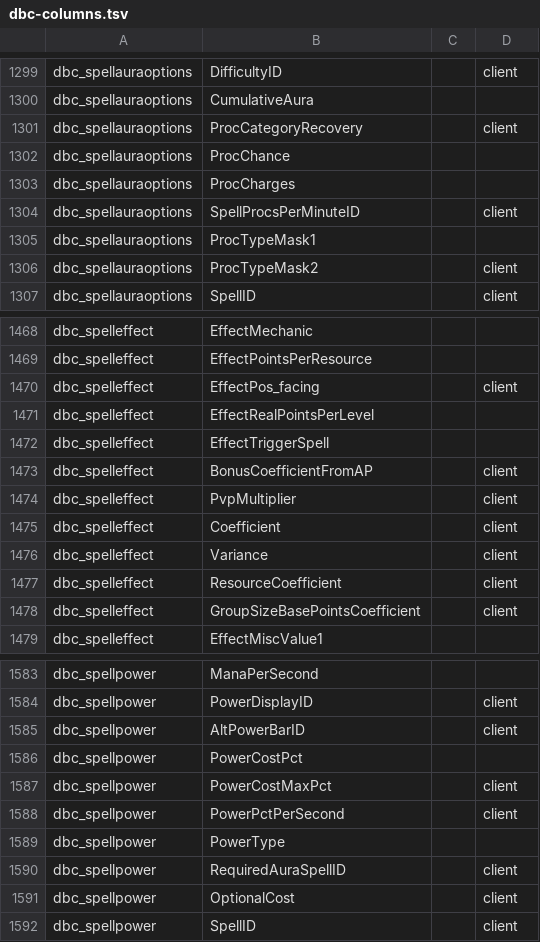
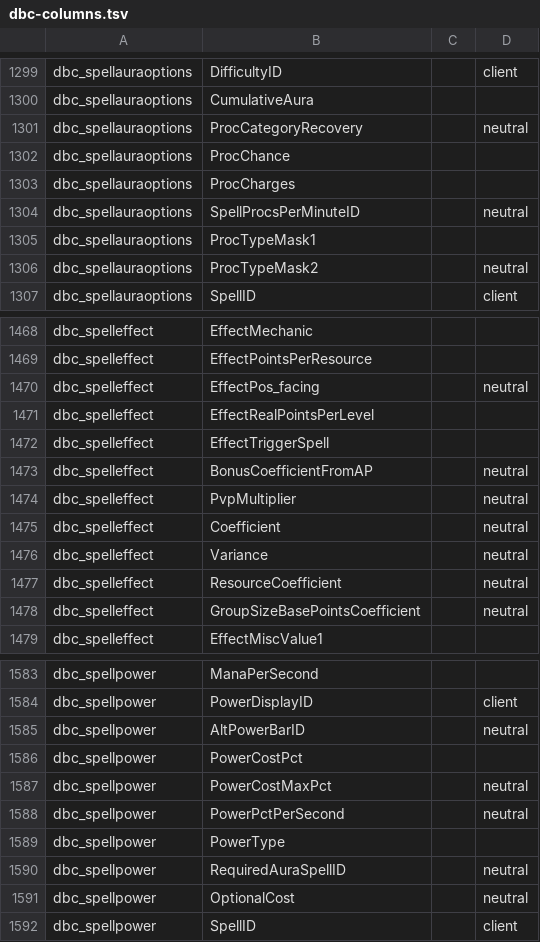
Before and after one commit to smangos-project/smangos, a TSV file: tools/database_tool/Spec/dbc-columns.tsv, drawn as a sheet; only a part is shown, gaps mark what is left out; the diff covers the shown part only.

Commit message:
docs: spec spell gameplay columns neutral on vanilla rows

```diff
--- a/tools/database_tool/Spec/dbc-columns.tsv
+++ b/tools/database_tool/Spec/dbc-columns.tsv
@@ -1300,8 +1300,8 @@ dbc_spellauraoptions	DifficultyID		client
 dbc_spellauraoptions	CumulativeAura		
-dbc_spellauraoptions	ProcCategoryRecovery		client
+dbc_spellauraoptions	ProcCategoryRecovery		neutral
 dbc_spellauraoptions	ProcChance		
 dbc_spellauraoptions	ProcCharges		
-dbc_spellauraoptions	SpellProcsPerMinuteID		client
+dbc_spellauraoptions	SpellProcsPerMinuteID		neutral
 dbc_spellauraoptions	ProcTypeMask1		
-dbc_spellauraoptions	ProcTypeMask2		client
+dbc_spellauraoptions	ProcTypeMask2		neutral
 dbc_spellauraoptions	SpellID		client
@@ -1469,11 +1469,11 @@ dbc_spelleffect	EffectMechanic
 dbc_spelleffect	EffectPointsPerResource		
-dbc_spelleffect	EffectPos_facing		client
+dbc_spelleffect	EffectPos_facing		neutral
 dbc_spelleffect	EffectRealPointsPerLevel		
 dbc_spelleffect	EffectTriggerSpell		
-dbc_spelleffect	BonusCoefficientFromAP		client
-dbc_spelleffect	PvpMultiplier		client
-dbc_spelleffect	Coefficient		client
-dbc_spelleffect	Variance		client
-dbc_spelleffect	ResourceCoefficient		client
-dbc_spelleffect	GroupSizeBasePointsCoefficient		client
+dbc_spelleffect	BonusCoefficientFromAP		neutral
+dbc_spelleffect	PvpMultiplier		neutral
+dbc_spelleffect	Coefficient		neutral
+dbc_spelleffect	Variance		neutral
+dbc_spelleffect	ResourceCoefficient		neutral
+dbc_spelleffect	GroupSizeBasePointsCoefficient		neutral
 dbc_spelleffect	EffectMiscValue1		
@@ -1584,9 +1584,9 @@ dbc_spellpower	ManaPerSecond
 dbc_spellpower	PowerDisplayID		client
-dbc_spellpower	AltPowerBarID		client
+dbc_spellpower	AltPowerBarID		neutral
 dbc_spellpower	PowerCostPct		
-dbc_spellpower	PowerCostMaxPct		client
-dbc_spellpower	PowerPctPerSecond		client
+dbc_spellpower	PowerCostMaxPct		neutral
+dbc_spellpower	PowerPctPerSecond		neutral
 dbc_spellpower	PowerType		
-dbc_spellpower	RequiredAuraSpellID		client
-dbc_spellpower	OptionalCost		client
+dbc_spellpower	RequiredAuraSpellID		neutral
+dbc_spellpower	OptionalCost		neutral
 dbc_spellpower	SpellID		client
```
Also changed, not shown: 34 edited cells elsewhere in this file.
